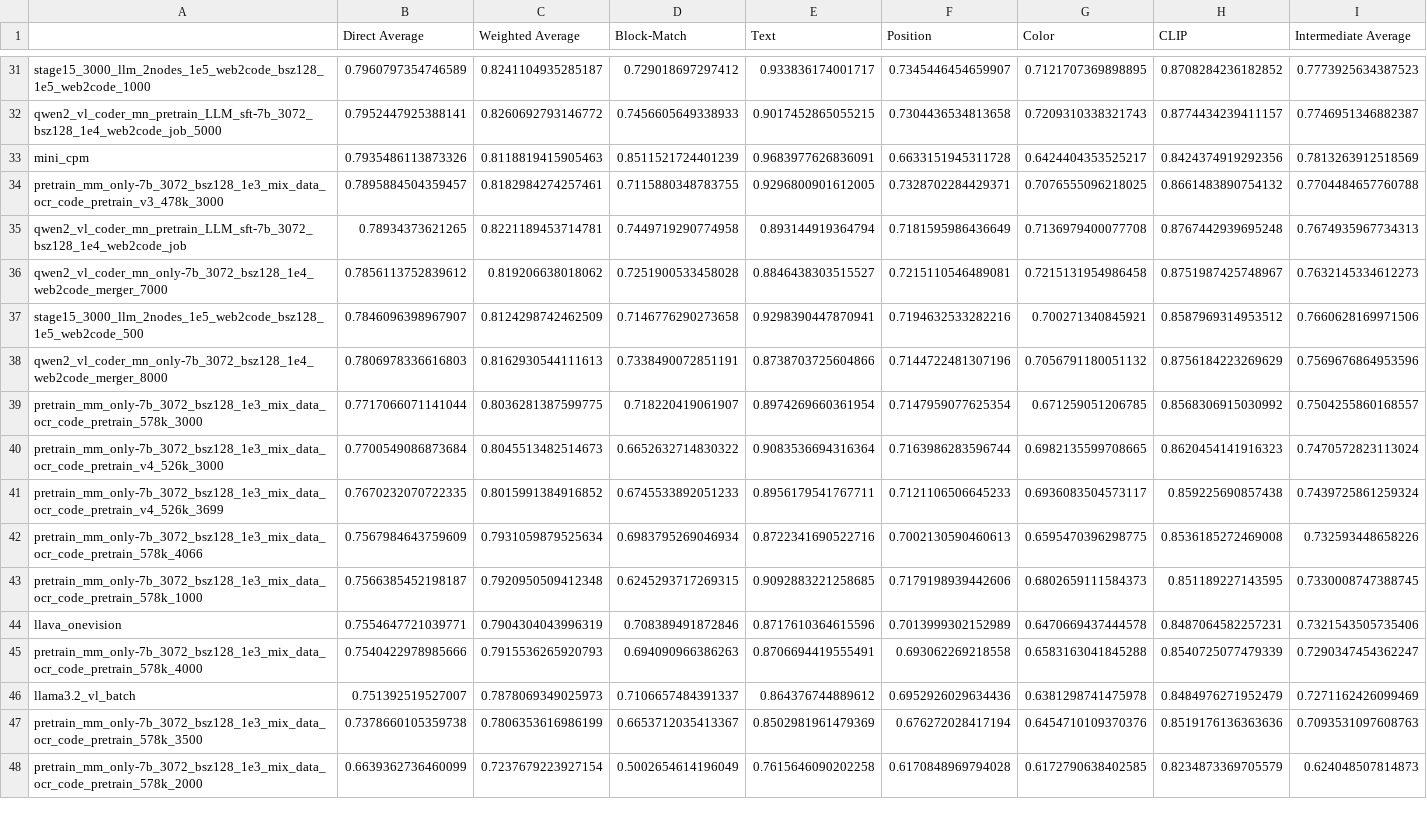
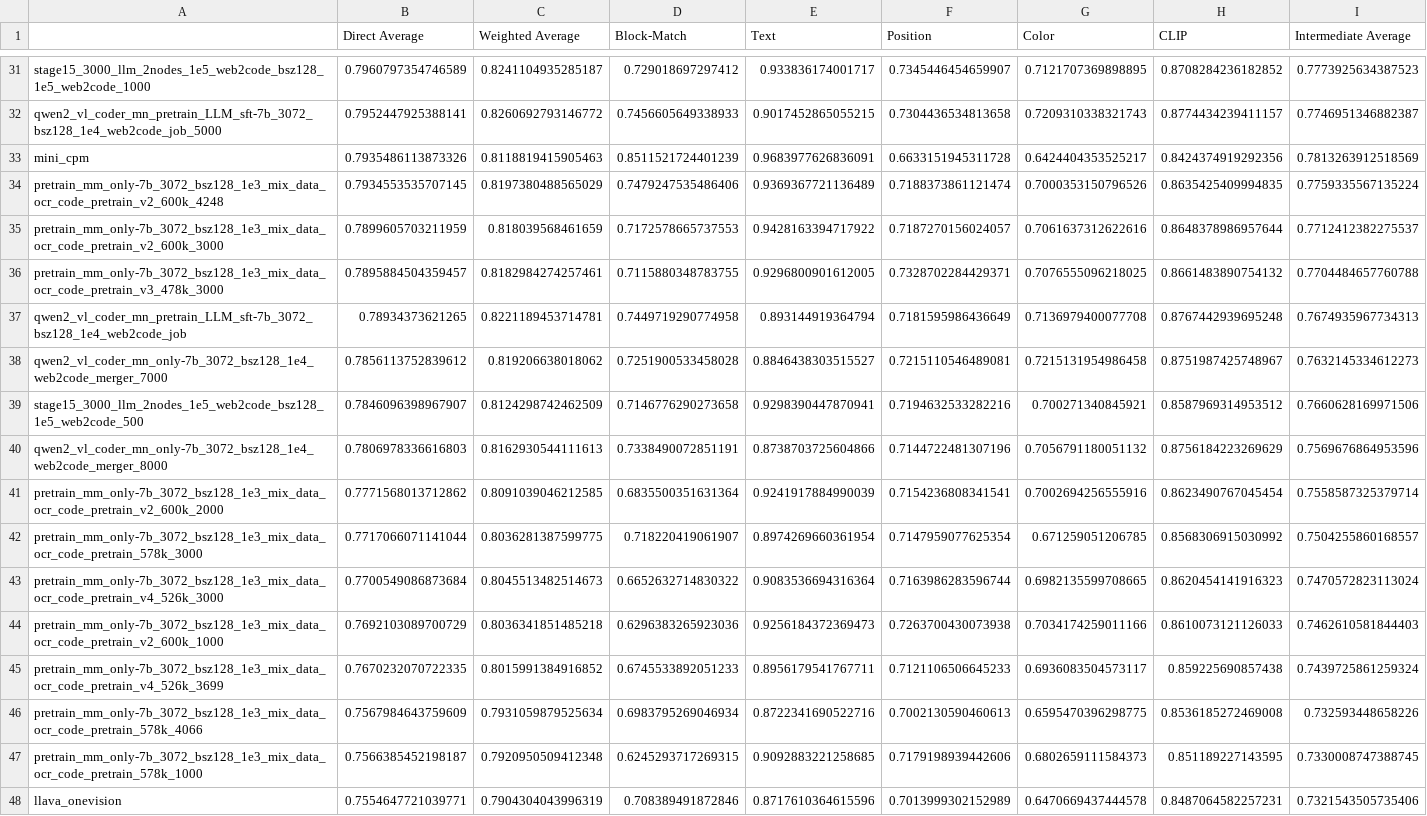
Before and after one commit to JackLingjie/Design2Code, a CSV file: Design2Code/all_scores_design2code.csv, drawn as a sheet; only a part is shown, gaps mark what is left out; the shorter side is filled out with more unchanged rows.

```diff
--- a/Design2Code/all_scores_design2code.csv
+++ b/Design2Code/all_scores_design2code.csv
@@ -33,2 +33,4 @@ qwen2_vl_coder_mn_pretrain_LLM_sft-7b_3072_bsz128_1e4_web2code_job_5000,0.795244
 mini_cpm,0.7935486113873326,0.8118819415905463,0.8511521724401239,0.9683977626836091,0.6633151945311728,0.6424404353525217,0.8424374919292356,0.7813263912518569
+pretrain_mm_only-7b_3072_bsz128_1e3_mix_data_ocr_code_pretrain_v2_600k_4248,0.7934553535707145,0.8197380488565029,0.7479247535486406,0.9369367721136489,0.7188373861121474,0.7000353150796526,0.8635425409994835,0.7759335567135224
+pretrain_mm_only-7b_3072_bsz128_1e3_mix_data_ocr_code_pretrain_v2_600k_3000,0.7899605703211959,0.818039568461659,0.7172578665737553,0.9428163394717922,0.7187270156024057,0.7061637312622616,0.8648378986957644,0.7712412382275537
 pretrain_mm_only-7b_3072_bsz128_1e3_mix_data_ocr_code_pretrain_v3_478k_3000,0.7895884504359457,0.8182984274257461,0.7115880348783755,0.9296800901612005,0.7328702284429371,0.7076555096218025,0.8661483890754132,0.7704484657760788
@@ -38,4 +40,6 @@ stage15_3000_llm_2nodes_1e5_web2code_bsz128_1e5_web2code_500,0.7846096398967907,
 qwen2_vl_coder_mn_only-7b_3072_bsz128_1e4_web2code_merger_8000,0.7806978336616803,0.8162930544111613,0.7338490072851191,0.8738703725604866,0.7144722481307196,0.7056791180051132,0.8756184223269629,0.7569676864953596
+pretrain_mm_only-7b_3072_bsz128_1e3_mix_data_ocr_code_pretrain_v2_600k_2000,0.7771568013712862,0.8091039046212585,0.6835500351631364,0.9241917884990039,0.7154236808341541,0.7002694256555916,0.8623490767045454,0.7558587325379714
 pretrain_mm_only-7b_3072_bsz128_1e3_mix_data_ocr_code_pretrain_578k_3000,0.7717066071141044,0.8036281387599775,0.718220419061907,0.8974269660361954,0.7147959077625354,0.671259051206785,0.8568306915030992,0.7504255860168557
 pretrain_mm_only-7b_3072_bsz128_1e3_mix_data_ocr_code_pretrain_v4_526k_3000,0.7700549086873684,0.8045513482514673,0.6652632714830322,0.9083536694316364,0.7163986283596744,0.6982135599708665,0.8620454141916323,0.7470572823113024
+pretrain_mm_only-7b_3072_bsz128_1e3_mix_data_ocr_code_pretrain_v2_600k_1000,0.7692103089700729,0.8036341851485218,0.6296383265923036,0.9256184372369473,0.7263700430073938,0.7034174259011166,0.8610073121126033,0.7462610581844403
 pretrain_mm_only-7b_3072_bsz128_1e3_mix_data_ocr_code_pretrain_v4_526k_3699,0.7670232070722335,0.8015991384916852,0.6745533892051233,0.8956179541767711,0.7121106506645233,0.6936083504573117,0.859225690857438,0.7439725861259324
```
Also changed, not shown: 3 other files.
